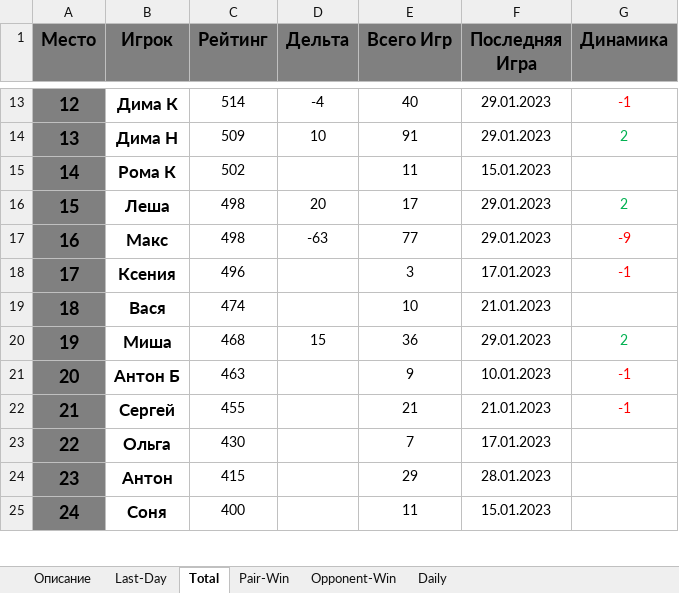
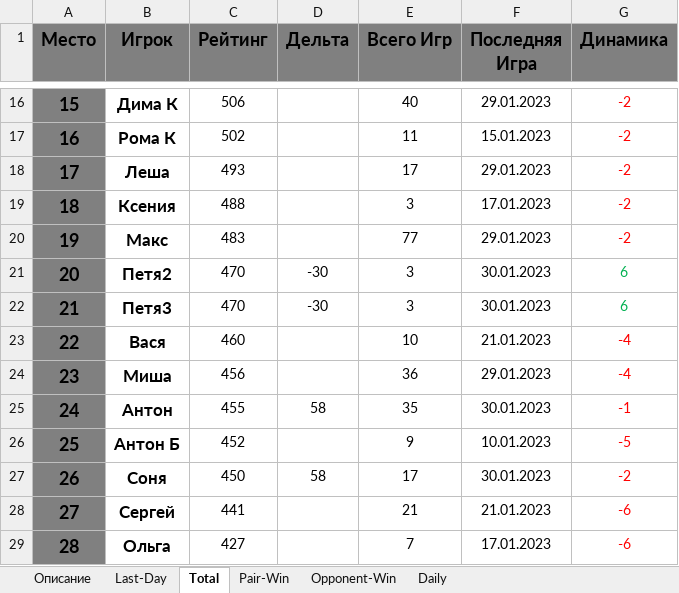
Before and after one commit to NovozhilovDmitriy/Badminton_Game, an Excel workbook: Total_Stat.xlsx, sheet Total, drawn as a sheet; only a part is shown, gaps mark what is left out; values as stored, in another font and other column widths than the file's, no borders; removed rows and columns are numbered as before the commit, all else as after; the diff covers the shown part only; the diff names each change by its address in the sheet, - before the commit and + after, or states it on an @@ line.

```diff
--- a/Total_Stat.xlsx (sheet Total)
+++ b/Total_Stat.xlsx (sheet Total)
@@ column A (Место) renumbered from row 2 down @@
-C16 (Рейтинг): 514
+C16 (Рейтинг): 506
-D16 (Дельта): -4
+D16 (Дельта): (empty)
-G16 (Динамика): -1
+G16 (Динамика): -2
-row 14: 13 | Дима Н | 509 | 10 | 91 | 29.01.2023 | 2
-G17 (Динамика): (empty)
+G17 (Динамика): -2
-C18 (Рейтинг): 498
+C18 (Рейтинг): 493
-D18 (Дельта): 20
+D18 (Дельта): (empty)
-G18 (Динамика): 2
+G18 (Динамика): -2
-G18 text colour: #00B050
+G18 text colour: #FF0000
-row 17: 16 | Макс | 498 | -63 | 77 | 29.01.2023 | -9
-C19 (Рейтинг): 496
+C19 (Рейтинг): 488
-G19 (Динамика): -1
+G19 (Динамика): -2
+row 20: 19 | Макс | 483 |  | 77 | 29.01.2023 | -2
+row 21: 20 | Петя2 | 470 | -30 | 3 | 30.01.2023 | 6
+row 22: 21 | Петя3 | 470 | -30 | 3 | 30.01.2023 | 6
-C23 (Рейтинг): 474
+C23 (Рейтинг): 460
-G23 (Динамика): (empty)
+G23 (Динамика): -4
-C24 (Рейтинг): 468
+C24 (Рейтинг): 456
-D24 (Дельта): 15
+D24 (Дельта): (empty)
-G24 (Динамика): 2
+G24 (Динамика): -4
-G24 text colour: #00B050
+G24 text colour: #FF0000
+row 25: 24 | Антон | 455 | 58 | 35 | 30.01.2023 | -1
-C26 (Рейтинг): 463
+C26 (Рейтинг): 452
-G26 (Динамика): -1
+G26 (Динамика): -5
+row 27: 26 | Соня | 450 | 58 | 17 | 30.01.2023 | -2
-C28 (Рейтинг): 455
+C28 (Рейтинг): 441
-G28 (Динамика): -1
+G28 (Динамика): -6
-C29 (Рейтинг): 430
+C29 (Рейтинг): 427
-G29 (Динамика): (empty)
+G29 (Динамика): -6
-row 24: 23 | Антон | 415 |  | 29 | 28.01.2023
-row 25: 24 | Соня | 400 |  | 11 | 15.01.2023
```
Also changed, not shown: 9 added rows, 6 removed rows, 13 edited cells and cell formats elsewhere in this sheet, sheet Opponent-Win, sheet Daily, sheet Pair-Win, sheet Last-Day, charts or pictures, 2Расстановки.xlsx, 3 other files.
